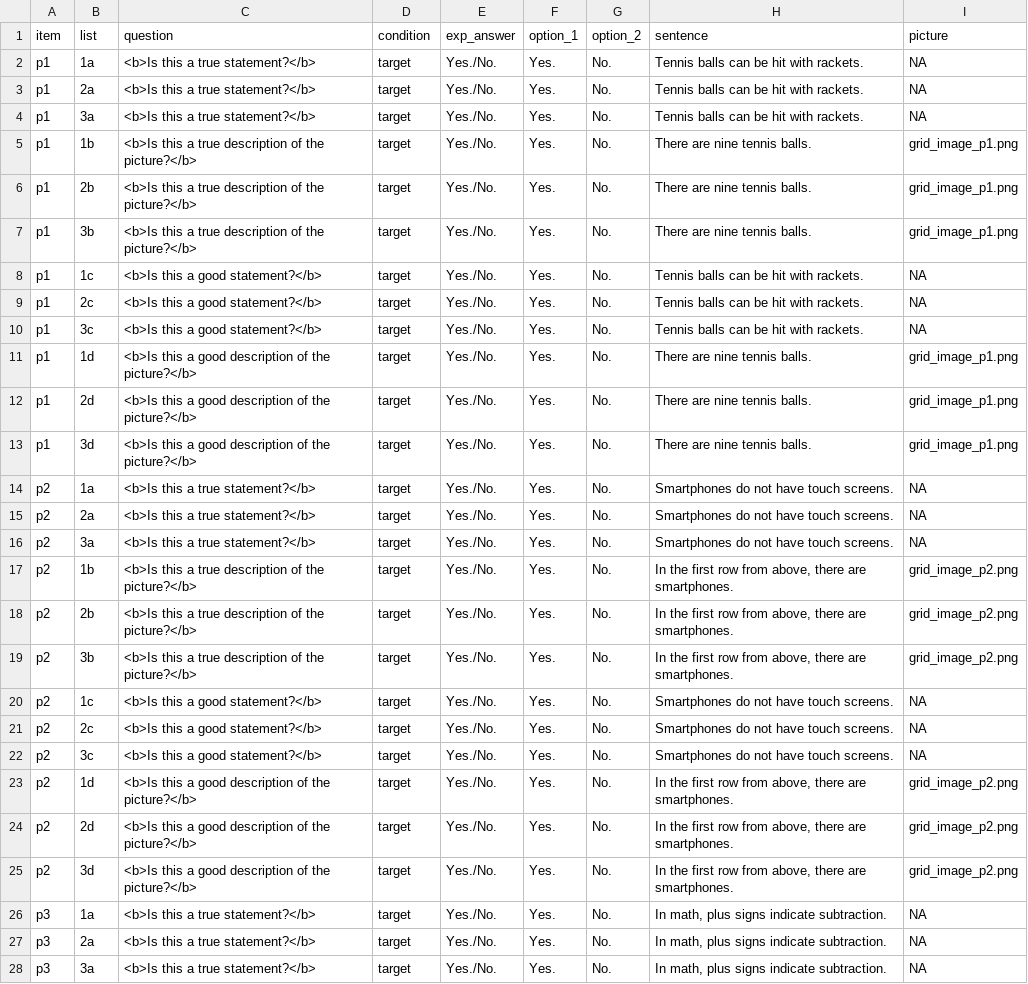
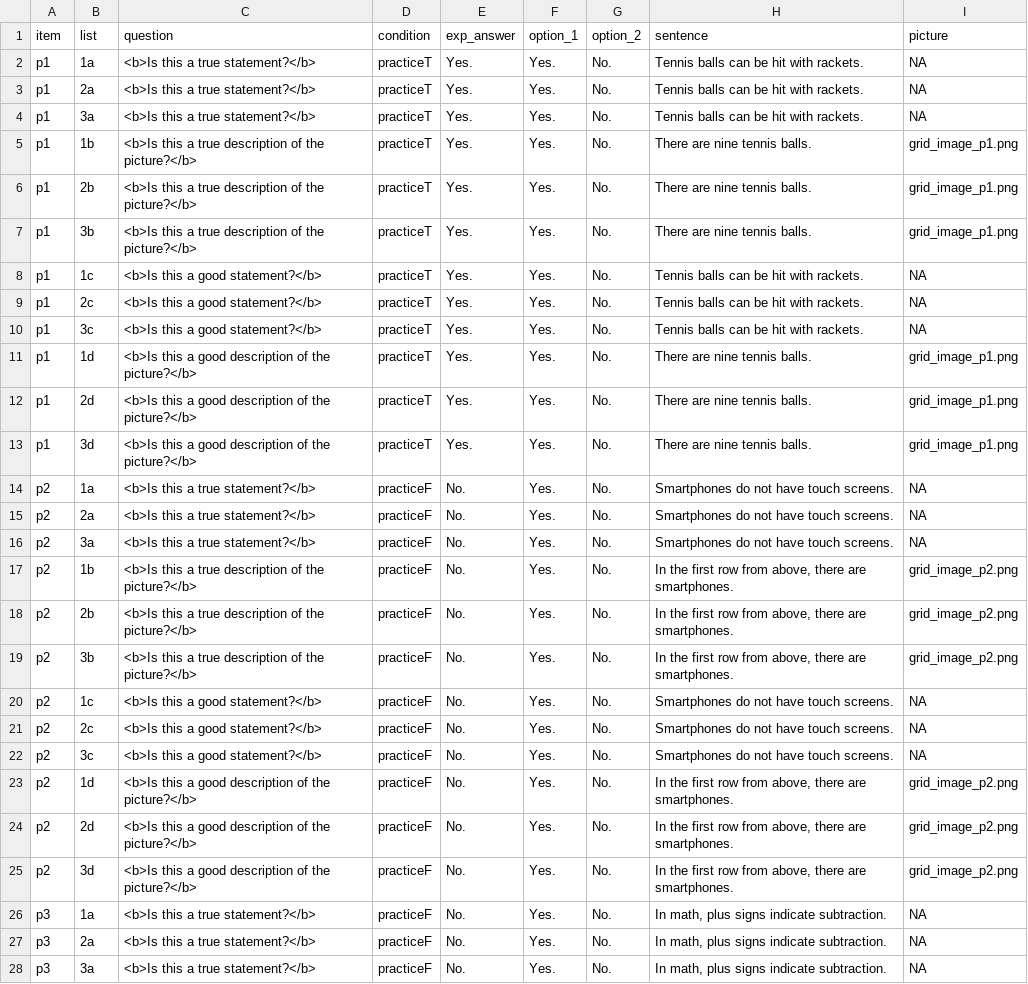
Before and after one commit to vrazitulis/spv_felicity_truth, a CSV file: chunk_includes/practice.csv, drawn as a sheet; only a part is shown; the diff covers the shown part only; the diff names each change by its address in the sheet, - before the commit and + after, or states it on an @@ line.

Commit message:
Practice renamed columns more sensibly with exp_answers

```diff
--- a/chunk_includes/practice.csv
+++ b/chunk_includes/practice.csv
-D2:D13 (condition): target
+D2:D13 (condition): practiceT
-E2:E13 (exp_answer): Yes./No.
+E2:E13 (exp_answer): Yes.
-D14:D28 (condition): target
+D14:D28 (condition): practiceF
-E14:E28 (exp_answer): Yes./No.
+E14:E28 (exp_answer): No.
```
Also changed, not shown: 42 edited cells elsewhere in this file.
